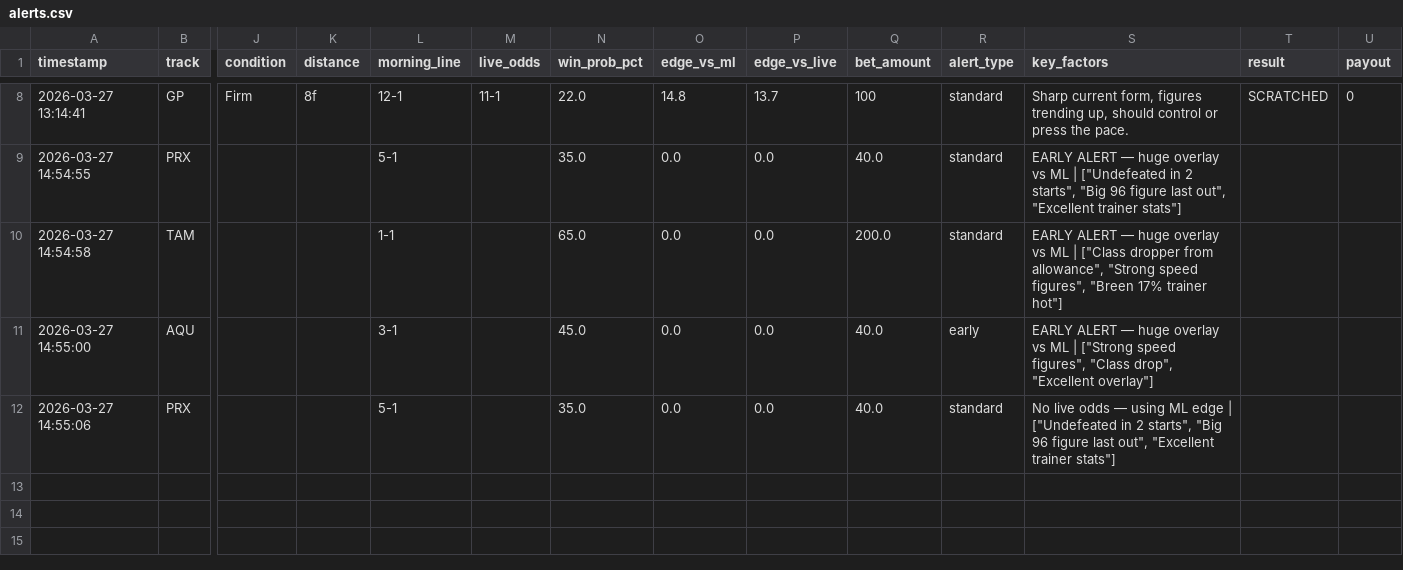
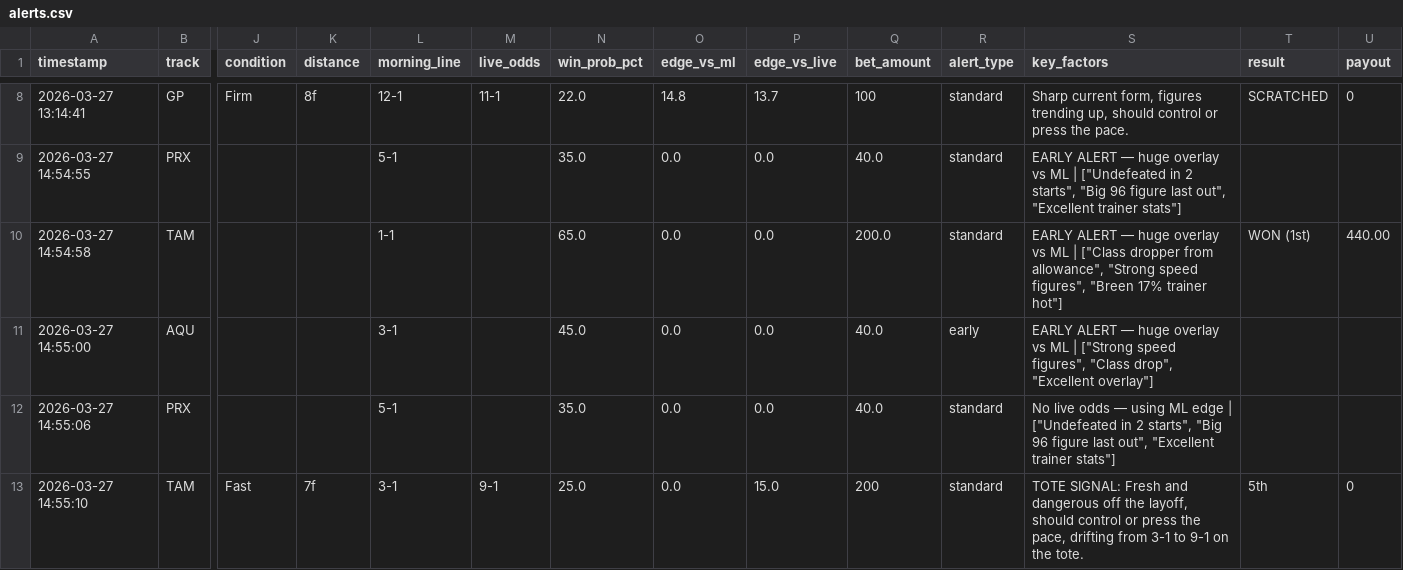
Before and after one commit to levoniuslevon/horse-edge-tips, a CSV file: alerts.csv, drawn as a sheet; only a part is shown, gaps mark what is left out; rows hold the shown columns only; the diff names each change by its address in the sheet, - before the commit and + after, or states it on an @@ line.

Commit message:
TIP: SAMMYTRINADAMO — Tampa Bay Downs Race 1

```diff
--- a/alerts.csv
+++ b/alerts.csv
-T10 (result): (empty)
+T10 (result): WON (1st)
-U10 (payout): (empty)
+U10 (payout): 440.00
+row 13: 2026-03-27 14:55:10 | TAM | Fast | 7f | 3-1 | 9-1 | 25.0 | 0.0 | 15.0 | 200 | standard | TOTE SIGNAL: Fresh and dangerous off the layoff, should control or press the pace, drifting from 3-1 to 9-1 on the tote. | 5th | 0
```
